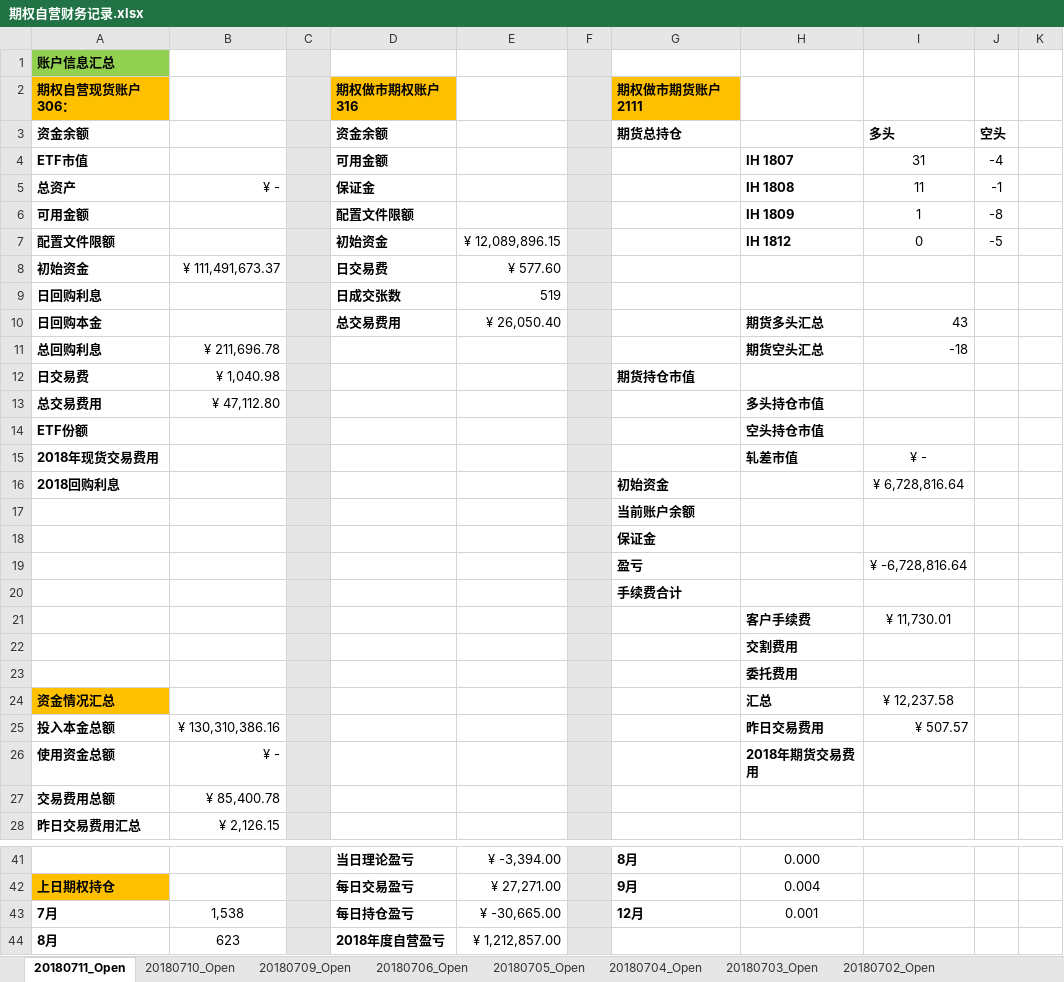
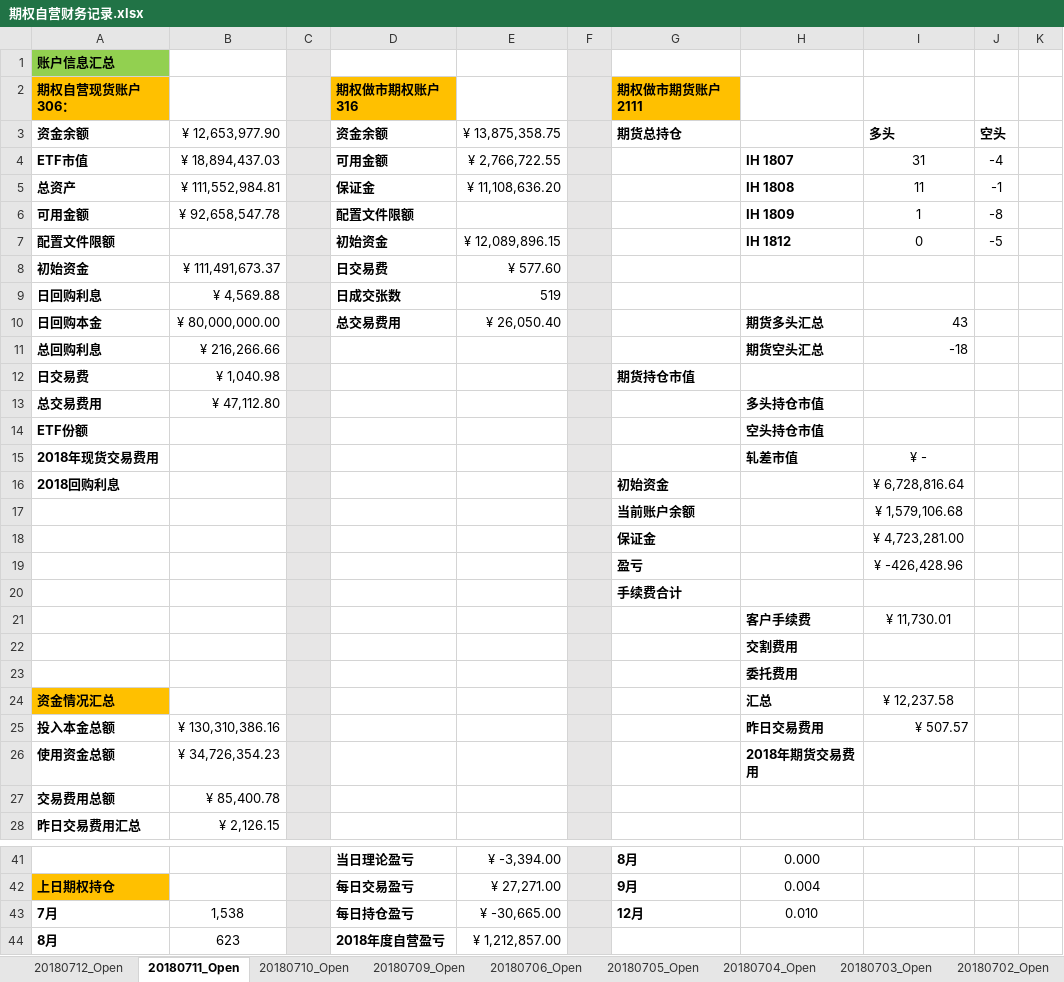
Before and after one commit to PokerDang/OPT-Account, an Excel workbook: 期权自营财务记录.xlsx, sheet 20180711_Open, drawn as a sheet; only a part is shown, gaps mark what is left out; values as stored, in another font and other column widths than the file's, no borders; the diff names each change by its address in the sheet, - before the commit and + after, or states it on an @@ line.

```diff
--- a/期权自营财务记录.xlsx (sheet 20180711_Open)
+++ b/期权自营财务记录.xlsx (sheet 20180711_Open)
+sheet tab: 20180712_Open
-B3: (empty)
+B3: ¥ 12,653,977.90
-E3: (empty)
+E3: ¥ 13,875,358.75
-B4 (¥ 12,653,977.90): (empty)
+B4 (¥ 12,653,977.90): ¥ 18,894,437.03
-E4 (¥ 13,875,358.75): (empty)
+E4 (¥ 13,875,358.75): ¥ 2,766,722.55
-B5 (¥ 12,653,977.90): ¥ -
+B5 (¥ 12,653,977.90): ¥ 111,552,984.81
-E5 (¥ 13,875,358.75): (empty)
+E5 (¥ 13,875,358.75): ¥ 11,108,636.20
-B6 (¥ 12,653,977.90): (empty)
+B6 (¥ 12,653,977.90): ¥ 92,658,547.78
-B9 (¥ 12,653,977.90): (empty)
+B9 (¥ 12,653,977.90): ¥ 4,569.88
-B10 (¥ 12,653,977.90): (empty)
+B10 (¥ 12,653,977.90): ¥ 80,000,000.00
-B11 (¥ 12,653,977.90): ¥ 211,696.78
+B11 (¥ 12,653,977.90): ¥ 216,266.66
-I17 (多头): (empty)
+I17 (多头): ¥ 1,579,106.68
-I18 (多头): (empty)
+I18 (多头): ¥ 4,723,281.00
-I19 (多头): ¥ -6,728,816.64
+I19 (多头): ¥ -426,428.96
-B26 (¥ 12,653,977.90): ¥ -
+B26 (¥ 12,653,977.90): ¥ 34,726,354.23
-H43: 0.001
+H43: 0.010
```
Also changed, not shown: 上证50ETF分红_数据.xlsx, 期权自营汇报表.xlsx.
